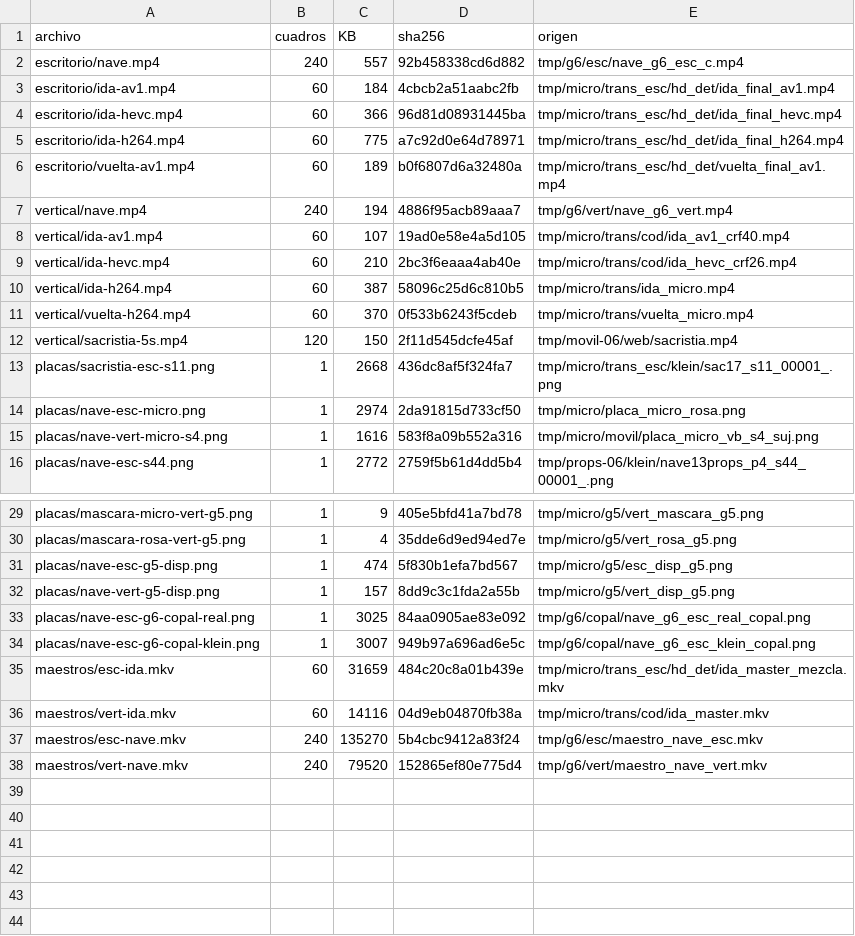
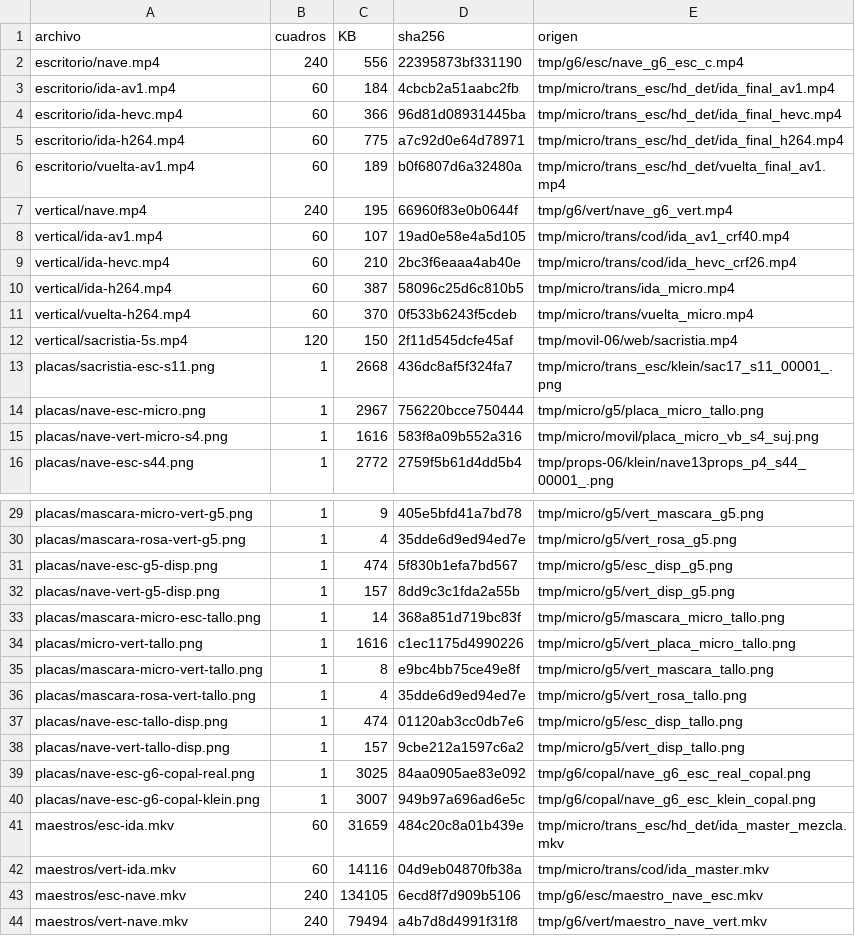
Before and after one commit to Butrelo8/MafiaTumbOfi, a TSV file: entrega/MANIFEST.tsv, drawn as a sheet; only a part is shown, gaps mark what is left out.

```diff
--- a/entrega/MANIFEST.tsv
+++ b/entrega/MANIFEST.tsv
@@ -1,3 +1,3 @@
 archivo	cuadros	KB	sha256	origen
-escritorio/nave.mp4	240	557	92b458338cd6d882	tmp/g6/esc/nave_g6_esc_c.mp4
+escritorio/nave.mp4	240	556	22395873bf331190	tmp/g6/esc/nave_g6_esc_c.mp4
 escritorio/ida-av1.mp4	60	184	4cbcb2a51aabc2fb	tmp/micro/trans_esc/hd_det/ida_final_av1.mp4
@@ -6,3 +6,3 @@ escritorio/ida-h264.mp4	60	775	a7c92d0e64d78971	tmp/micro/trans_esc/hd_det/ida_f
 escritorio/vuelta-av1.mp4	60	189	b0f6807d6a32480a	tmp/micro/trans_esc/hd_det/vuelta_final_av1.mp4
-vertical/nave.mp4	240	194	4886f95acb89aaa7	tmp/g6/vert/nave_g6_vert.mp4
+vertical/nave.mp4	240	195	66960f83e0b0644f	tmp/g6/vert/nave_g6_vert.mp4
 vertical/ida-av1.mp4	60	107	19ad0e58e4a5d105	tmp/micro/trans/cod/ida_av1_crf40.mp4
@@ -13,3 +13,3 @@ vertical/sacristia-5s.mp4	120	150	2f11d545dcfe45af	tmp/movil-06/web/sacristia.mp
 placas/sacristia-esc-s11.png	1	2668	436dc8af5f324fa7	tmp/micro/trans_esc/klein/sac17_s11_00001_.png
-placas/nave-esc-micro.png	1	2974	2da91815d733cf50	tmp/micro/placa_micro_rosa.png
+placas/nave-esc-micro.png	1	2967	756220bcce750444	tmp/micro/g5/placa_micro_tallo.png
 placas/nave-vert-micro-s4.png	1	1616	583f8a09b552a316	tmp/micro/movil/placa_micro_vb_s4_suj.png
@@ -32,2 +32,8 @@ placas/nave-esc-g5-disp.png	1	474	5f830b1efa7bd567	tmp/micro/g5/esc_disp_g5.png
 placas/nave-vert-g5-disp.png	1	157	8dd9c3c1fda2a55b	tmp/micro/g5/vert_disp_g5.png
+placas/mascara-micro-esc-tallo.png	1	14	368a851d719bc83f	tmp/micro/g5/mascara_micro_tallo.png
+placas/micro-vert-tallo.png	1	1616	c1ec1175d4990226	tmp/micro/g5/vert_placa_micro_tallo.png
+placas/mascara-micro-vert-tallo.png	1	8	e9bc4bb75ce49e8f	tmp/micro/g5/vert_mascara_tallo.png
+placas/mascara-rosa-vert-tallo.png	1	4	35dde6d9ed94ed7e	tmp/micro/g5/vert_rosa_tallo.png
+placas/nave-esc-tallo-disp.png	1	474	01120ab3cc0db7e6	tmp/micro/g5/esc_disp_tallo.png
+placas/nave-vert-tallo-disp.png	1	157	9cbe212a1597c6a2	tmp/micro/g5/vert_disp_tallo.png
 placas/nave-esc-g6-copal-real.png	1	3025	84aa0905ae83e092	tmp/g6/copal/nave_g6_esc_real_copal.png
@@ -36,3 +42,3 @@ maestros/esc-ida.mkv	60	31659	484c20c8a01b439e	tmp/micro/trans_esc/hd_det/ida_ma
 maestros/vert-ida.mkv	60	14116	04d9eb04870fb38a	tmp/micro/trans/cod/ida_master.mkv
-maestros/esc-nave.mkv	240	135270	5b4cbc9412a83f24	tmp/g6/esc/maestro_nave_esc.mkv
-maestros/vert-nave.mkv	240	79520	152865ef80e775d4	tmp/g6/vert/maestro_nave_vert.mkv
+maestros/esc-nave.mkv	240	134105	6ecd8f7d909b5106	tmp/g6/esc/maestro_nave_esc.mkv
+maestros/vert-nave.mkv	240	79494	a4b7d8d4991f31f8	tmp/g6/vert/maestro_nave_vert.mkv
```
Also changed, not shown: 12 other files.
